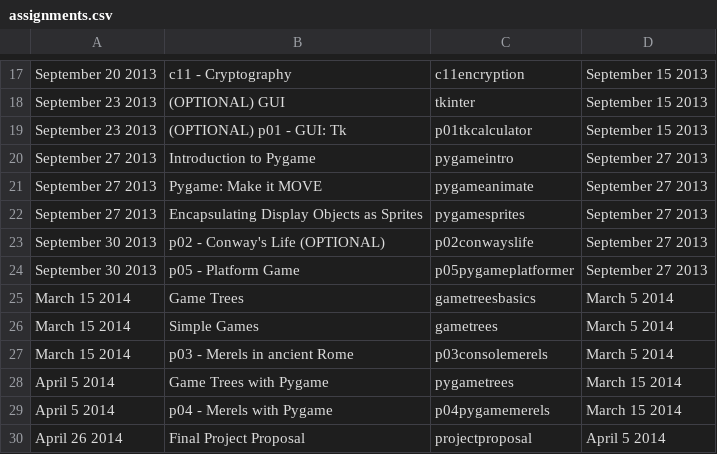
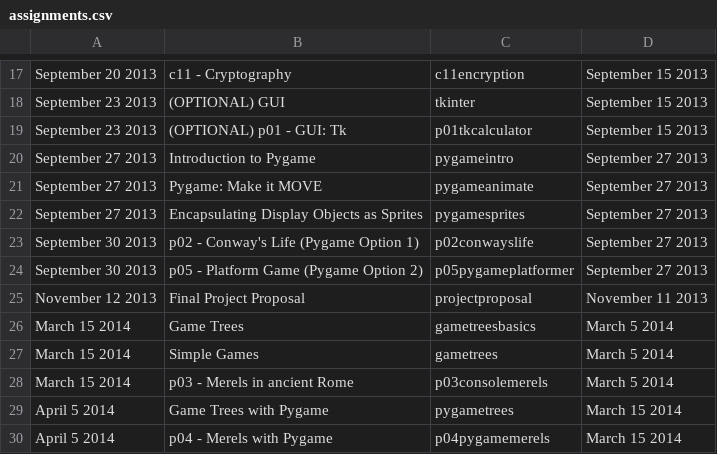
Before and after one commit to tiggerntatie/hhs-cp-site, a CSV file: hhscp/data/assignments.csv, drawn as a sheet; only a part is shown, gaps mark what is left out.

Commit message:
Project proposal

```diff
--- a/hhscp/data/assignments.csv
+++ b/hhscp/data/assignments.csv
@@ -22,4 +22,5 @@ September 27 2013, Pygame: Make it MOVE, pygameanimate, September 27 2013
 September 27 2013, Encapsulating Display Objects as Sprites, pygamesprites, September 27 2013
-September 30 2013, p02 - Conway's Life (OPTIONAL), p02conwayslife, September 27 2013
-September 30 2013, p05 - Platform Game, p05pygameplatformer, September 27 2013
+September 30 2013, p02 - Conway's Life (Pygame Option 1), p02conwayslife, September 27 2013
+September 30 2013, p05 - Platform Game (Pygame Option 2), p05pygameplatformer, September 27 2013
+November 12 2013, Final Project Proposal, projectproposal, November 11 2013
 March 15 2014, Game Trees, gametreesbasics, March 5 2014
@@ -29,2 +30 @@ April 5 2014, Game Trees with Pygame, pygametrees, March 15 2014
 April 5 2014, p04 - Merels with Pygame, p04pygamemerels, March 15 2014
-April 26 2014, Final Project Proposal, projectproposal, April 5 2014
```
